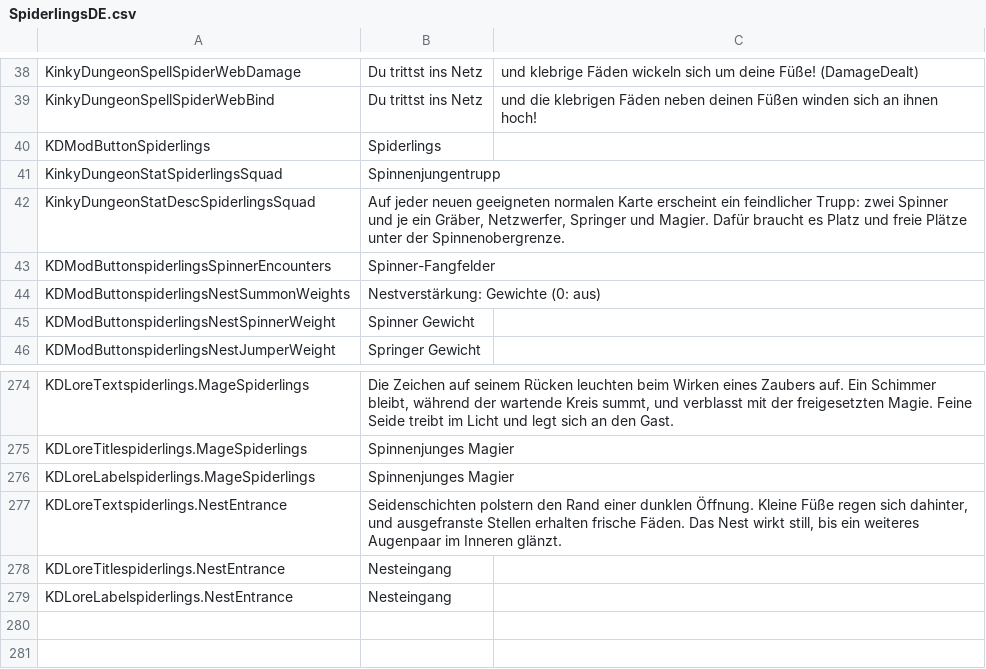
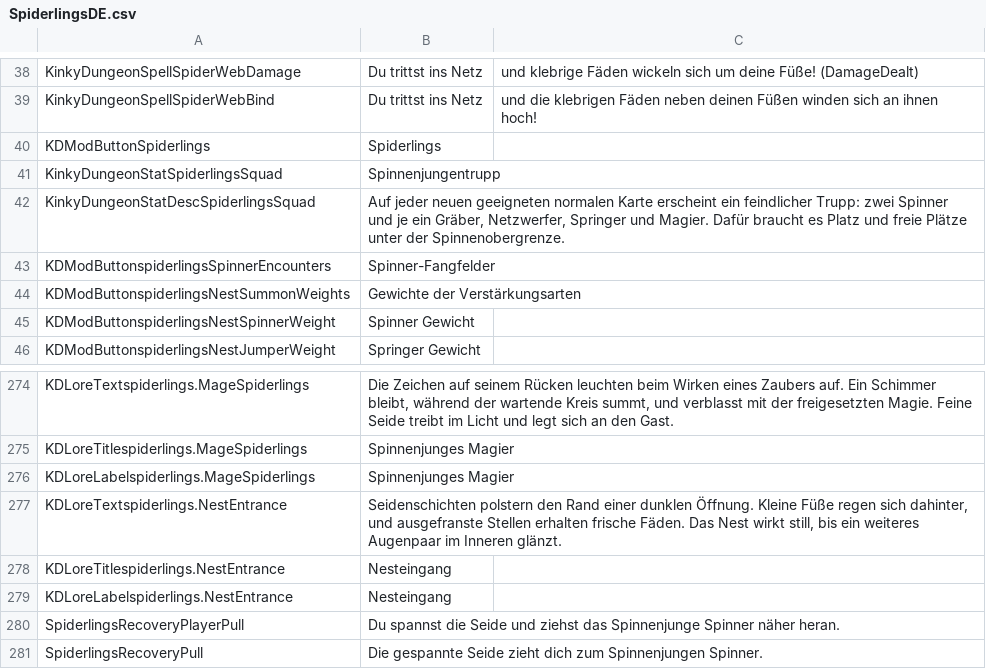
Before and after one commit to duromumuyazu74-rgb/Spiderlings, a CSV file: KinkyDungeon-Spiderlings/SpiderlingsDE.csv, drawn as a sheet; only a part is shown, gaps mark what is left out.

```diff
--- a/KinkyDungeon-Spiderlings/SpiderlingsDE.csv
+++ b/KinkyDungeon-Spiderlings/SpiderlingsDE.csv
@@ -43,3 +43,3 @@ KinkyDungeonStatDescSpiderlingsSquad,"Auf jeder neuen geeigneten normalen Karte
 KDModButtonspiderlingsSpinnerEncounters,Spinner-Fangfelder
-KDModButtonspiderlingsNestSummonWeights,Nestverstärkung: Gewichte (0: aus)
+KDModButtonspiderlingsNestSummonWeights,Gewichte der Verstärkungsarten
 KDModButtonspiderlingsNestSpinnerWeight,Spinner Gewicht
@@ -279 +279,3 @@ KDLoreTitlespiderlings.NestEntrance,Nesteingang
 KDLoreLabelspiderlings.NestEntrance,Nesteingang
+SpiderlingsRecoveryPlayerPull,Du spannst die Seide und ziehst das Spinnenjunge Spinner näher heran.
+SpiderlingsRecoveryPull,Die gespannte Seide zieht dich zum Spinnenjungen Spinner.
```
Also changed, not shown: KinkyDungeon-Spiderlings/SpiderlingsCN.csv, KinkyDungeon-Spiderlings/SpiderlingsJP.csv, 20 other files.
